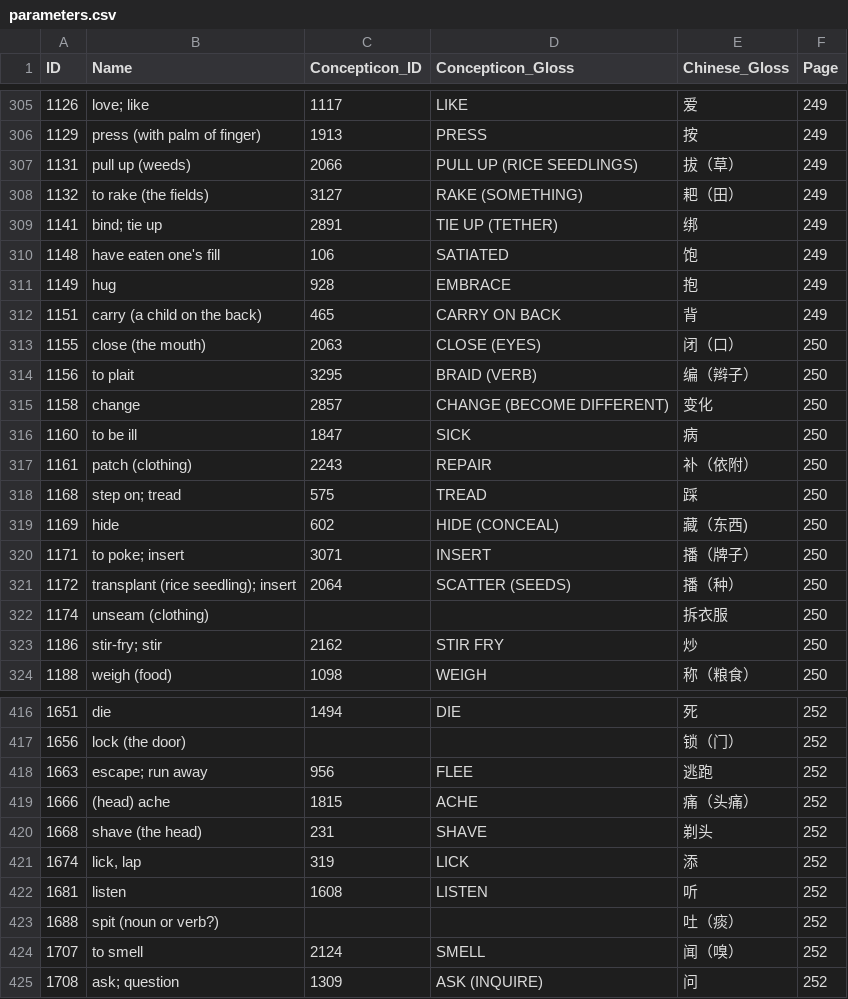
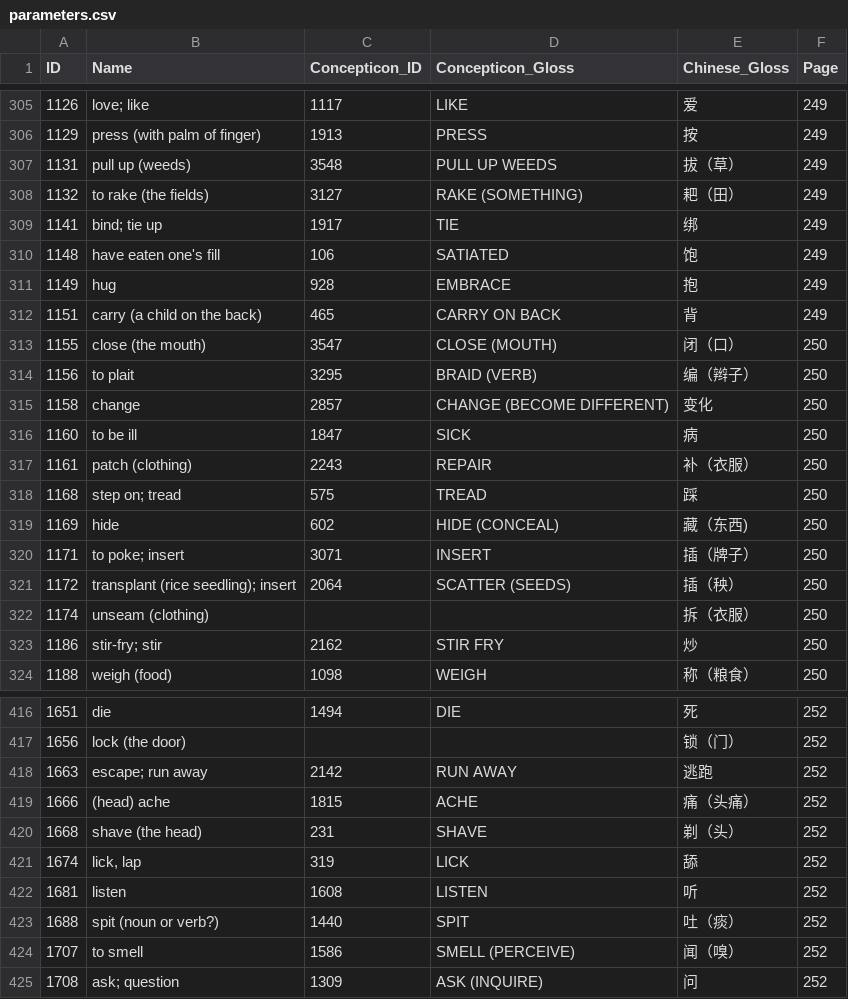
Before and after one commit to lexibank/wangbai, a CSV file: cldf/parameters.csv, drawn as a sheet; only a part is shown, gaps mark what is left out; the diff covers the shown part only.

```diff
--- a/cldf/parameters.csv
+++ b/cldf/parameters.csv
@@ -306,5 +306,5 @@ ID,Name,Concepticon_ID,Concepticon_Gloss,Chinese_Gloss,Page
 1129,press (with palm of finger),1913,PRESS,按,249
-1131,pull up (weeds),2066,PULL UP (RICE SEEDLINGS),拔（草）,249
+1131,pull up (weeds),3548,PULL UP WEEDS,拔（草）,249
 1132,to rake (the fields),3127,RAKE (SOMETHING),耙（田）,249
-1141,bind; tie up,2891,TIE UP (TETHER),绑,249
+1141,bind; tie up,1917,TIE,绑,249
 1148,have eaten one's fill,106,SATIATED,饱,249
@@ -312,3 +312,3 @@ ID,Name,Concepticon_ID,Concepticon_Gloss,Chinese_Gloss,Page
 1151,carry (a child on the back),465,CARRY ON BACK,背,249
-1155,close (the mouth),2063,CLOSE (EYES),闭（口）,250
+1155,close (the mouth),3547,CLOSE (MOUTH),闭（口）,250
 1156,to plait,3295,BRAID (VERB),编（辫子）,250
@@ -316,8 +316,8 @@ ID,Name,Concepticon_ID,Concepticon_Gloss,Chinese_Gloss,Page
 1160,to be ill,1847,SICK,病,250
-1161,patch (clothing),2243,REPAIR,补（依附）,250
+1161,patch (clothing),2243,REPAIR,补（衣服）,250
 1168,step on; tread,575,TREAD,踩,250
 1169,hide,602,HIDE (CONCEAL),藏（东西),250
-1171,to poke; insert,3071,INSERT,播（牌子）,250
-1172,transplant (rice seedling); insert,2064,SCATTER (SEEDS),播（种）,250
-1174,unseam (clothing),,,拆衣服,250
+1171,to poke; insert,3071,INSERT,插（牌子）,250
+1172,transplant (rice seedling); insert,2064,SCATTER (SEEDS),插（秧）,250
+1174,unseam (clothing),,,拆（衣服）,250
 1186,stir-fry; stir,2162,STIR FRY,炒,250
@@ -417,9 +417,9 @@ ID,Name,Concepticon_ID,Concepticon_Gloss,Chinese_Gloss,Page
 1656,lock (the door),,,锁（门）,252
-1663,escape; run away,956,FLEE,逃跑,252
+1663,escape; run away,2142,RUN AWAY,逃跑,252
 1666,(head) ache,1815,ACHE,痛（头痛）,252
-1668,shave (the head),231,SHAVE,剃头,252
-1674,"lick, lap",319,LICK,添,252
+1668,shave (the head),231,SHAVE,剃（头）,252
+1674,"lick, lap",319,LICK,舔,252
 1681,listen,1608,LISTEN,听,252
-1688,spit (noun or verb?),,,吐（痰）,252
-1707,to smell,2124,SMELL,闻（嗅）,252
+1688,spit (noun or verb?),1440,SPIT,吐（痰）,252
+1707,to smell,1586,SMELL (PERCEIVE),闻（嗅）,252
 1708,ask; question,1309,ASK (INQUIRE),问,252
```
Also changed, not shown: 65 edited cells elsewhere in this file, 8 other files.
